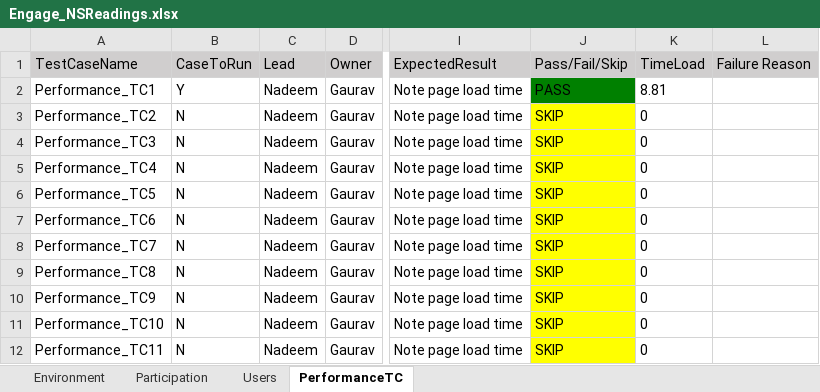
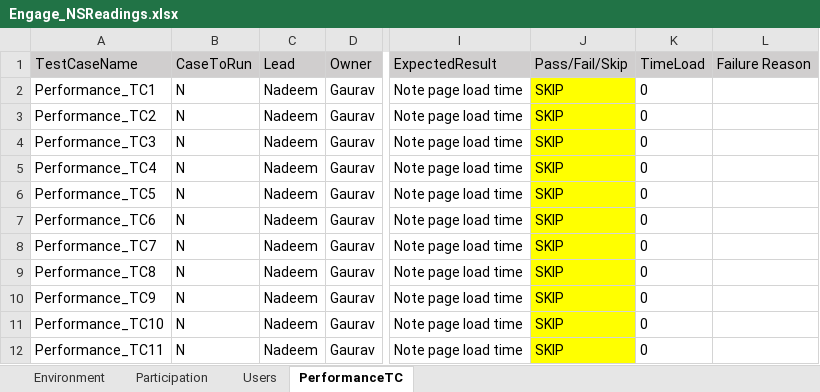
Before and after one commit to numankureshi/AuroraV2, an Excel workbook: Engage/Engage-Performance/src/main/resources/excelfiles/Engage_NSReadings.xlsx, sheet PerformanceTC, drawn as a sheet; only a part is shown, gaps mark what is left out; values as stored, in another font and other column widths than the file's, no borders; the diff names each change by its address in the sheet, - before the commit and + after, or states it on an @@ line.

```diff
--- a/Engage/Engage-Performance/src/main/resources/excelfiles/Engage_NSReadings.xlsx (sheet PerformanceTC)
+++ b/Engage/Engage-Performance/src/main/resources/excelfiles/Engage_NSReadings.xlsx (sheet PerformanceTC)
-B2 (CaseToRun): Y
+B2 (CaseToRun): N
-J2 (Pass/Fail/Skip): PASS
+J2 (Pass/Fail/Skip): SKIP
-J2 fill: #008000
+J2 fill: #FFFF00
-K2 (TimeLoad): 8.81
+K2 (TimeLoad): 0
```
Also changed, not shown: Engage/Engage-Performance/src/main/resources/excelfiles/Engage_PlatformReadings.xlsx, Engage/Engage-Sanity/src/main/resources/excelfiles/Engage_Sanity.xlsx, 43 other files.
